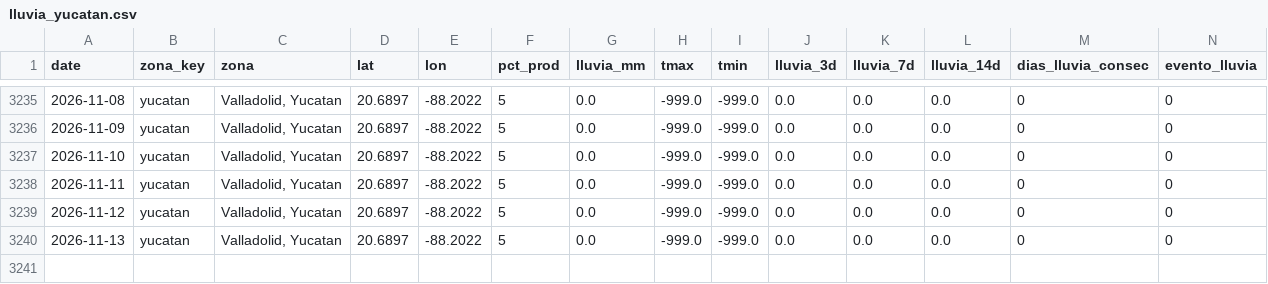
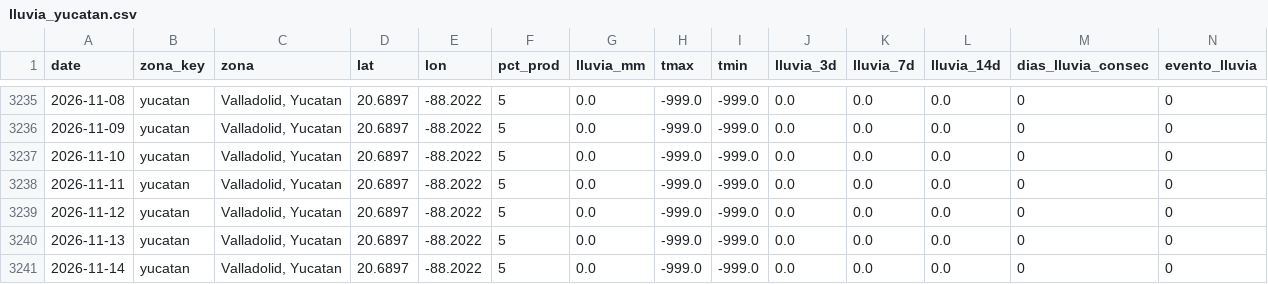
Before and after one commit to savic14/lime_intel, a CSV file: data/processed/lluvia_yucatan.csv, drawn as a sheet; only a part is shown, gaps mark what is left out; the diff names each change by its address in the sheet, - before the commit and + after, or states it on an @@ line.

```diff
--- a/data/processed/lluvia_yucatan.csv
+++ b/data/processed/lluvia_yucatan.csv
+row 3241: 2026-11-14 | yucatan | Valladolid, Yucatan | 20.6897 | -88.2022 | 5 | 0.0 | -999.0 | -999.0 | 0.0 | 0.0 | 0.0 | 0 | 0
```
Also changed, not shown: data/processed/lluvia_mtt.csv, data/processed/lluvia_slp.csv, 7 other files.
